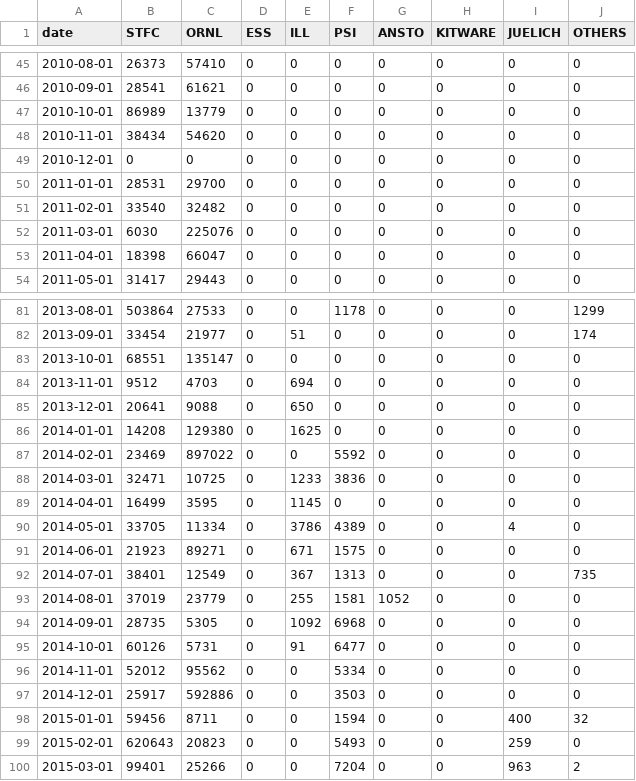
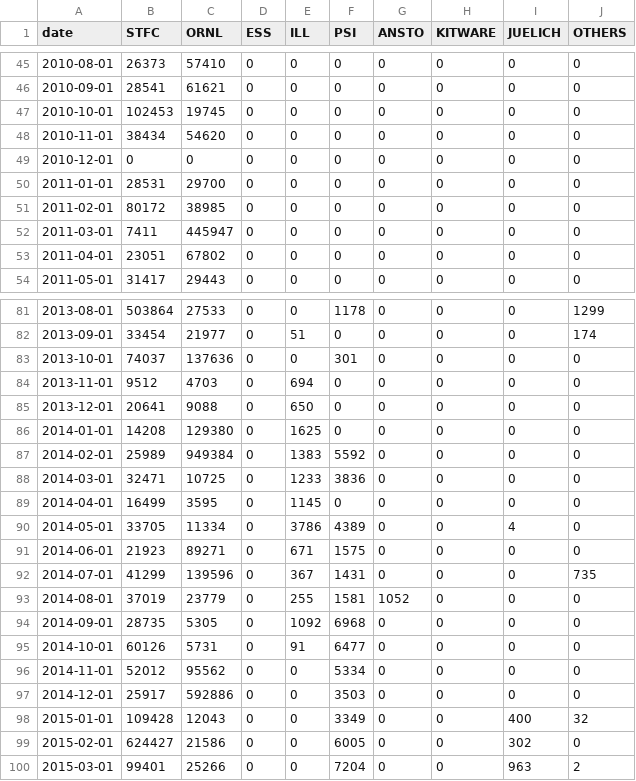
Before and after one commit to mantidproject/documents, a CSV file: Project-Management/reports/facility-added-lines.csv, drawn as a sheet; only a part is shown, gaps mark what is left out; the diff covers the shown part only.

Commit message:
Updated git reports

```diff
--- a/Project-Management/reports/facility-added-lines.csv
+++ b/Project-Management/reports/facility-added-lines.csv
@@ -46,3 +46,3 @@ date,STFC,ORNL,ESS,ILL,PSI,ANSTO,KITWARE,JUELICH,OTHERS
 2010-09-01,28541,61621,0,0,0,0,0,0,0
-2010-10-01,86989,13779,0,0,0,0,0,0,0
+2010-10-01,102453,19745,0,0,0,0,0,0,0
 2010-11-01,38434,54620,0,0,0,0,0,0,0
@@ -50,5 +50,5 @@ date,STFC,ORNL,ESS,ILL,PSI,ANSTO,KITWARE,JUELICH,OTHERS
 2011-01-01,28531,29700,0,0,0,0,0,0,0
-2011-02-01,33540,32482,0,0,0,0,0,0,0
-2011-03-01,6030,225076,0,0,0,0,0,0,0
-2011-04-01,18398,66047,0,0,0,0,0,0,0
+2011-02-01,80172,38985,0,0,0,0,0,0,0
+2011-03-01,7411,445947,0,0,0,0,0,0,0
+2011-04-01,23051,67802,0,0,0,0,0,0,0
 2011-05-01,31417,29443,0,0,0,0,0,0,0
@@ -82,3 +82,3 @@ date,STFC,ORNL,ESS,ILL,PSI,ANSTO,KITWARE,JUELICH,OTHERS
 2013-09-01,33454,21977,0,51,0,0,0,0,174
-2013-10-01,68551,135147,0,0,0,0,0,0,0
+2013-10-01,74037,137636,0,0,301,0,0,0,0
 2013-11-01,9512,4703,0,694,0,0,0,0,0
@@ -86,3 +86,3 @@ date,STFC,ORNL,ESS,ILL,PSI,ANSTO,KITWARE,JUELICH,OTHERS
 2014-01-01,14208,129380,0,1625,0,0,0,0,0
-2014-02-01,23469,897022,0,0,5592,0,0,0,0
+2014-02-01,25989,949384,0,1383,5592,0,0,0,0
 2014-03-01,32471,10725,0,1233,3836,0,0,0,0
@@ -91,3 +91,3 @@ date,STFC,ORNL,ESS,ILL,PSI,ANSTO,KITWARE,JUELICH,OTHERS
 2014-06-01,21923,89271,0,671,1575,0,0,0,0
-2014-07-01,38401,12549,0,367,1313,0,0,0,735
+2014-07-01,41299,139596,0,367,1431,0,0,0,735
 2014-08-01,37019,23779,0,255,1581,1052,0,0,0
@@ -97,4 +97,4 @@ date,STFC,ORNL,ESS,ILL,PSI,ANSTO,KITWARE,JUELICH,OTHERS
 2014-12-01,25917,592886,0,0,3503,0,0,0,0
-2015-01-01,59456,8711,0,0,1594,0,0,400,32
-2015-02-01,620643,20823,0,0,5493,0,0,259,0
+2015-01-01,109428,12043,0,0,3349,0,0,400,32
+2015-02-01,624427,21586,0,0,6005,0,0,302,0
 2015-03-01,99401,25266,0,0,7204,0,0,963,2
```
Also changed, not shown: 9 edited cells elsewhere in this file, Project-Management/reports/facility-changed-files.csv, Project-Management/reports/facility-commits.csv, 1 other file.
